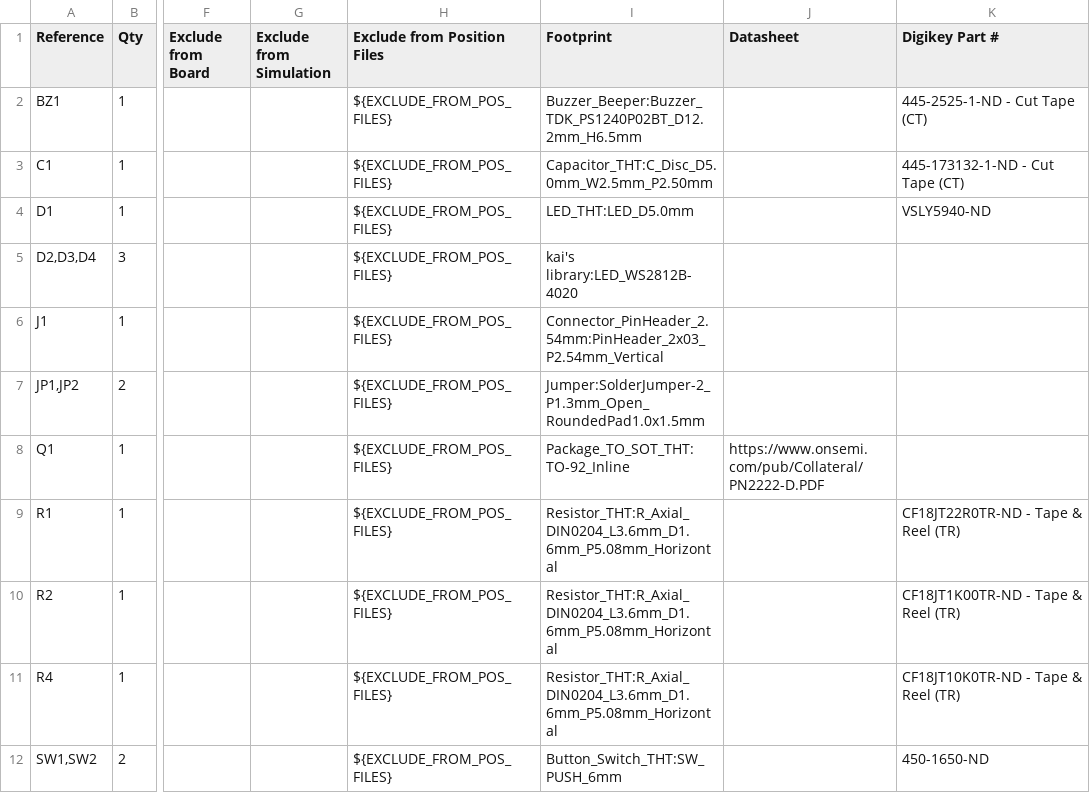
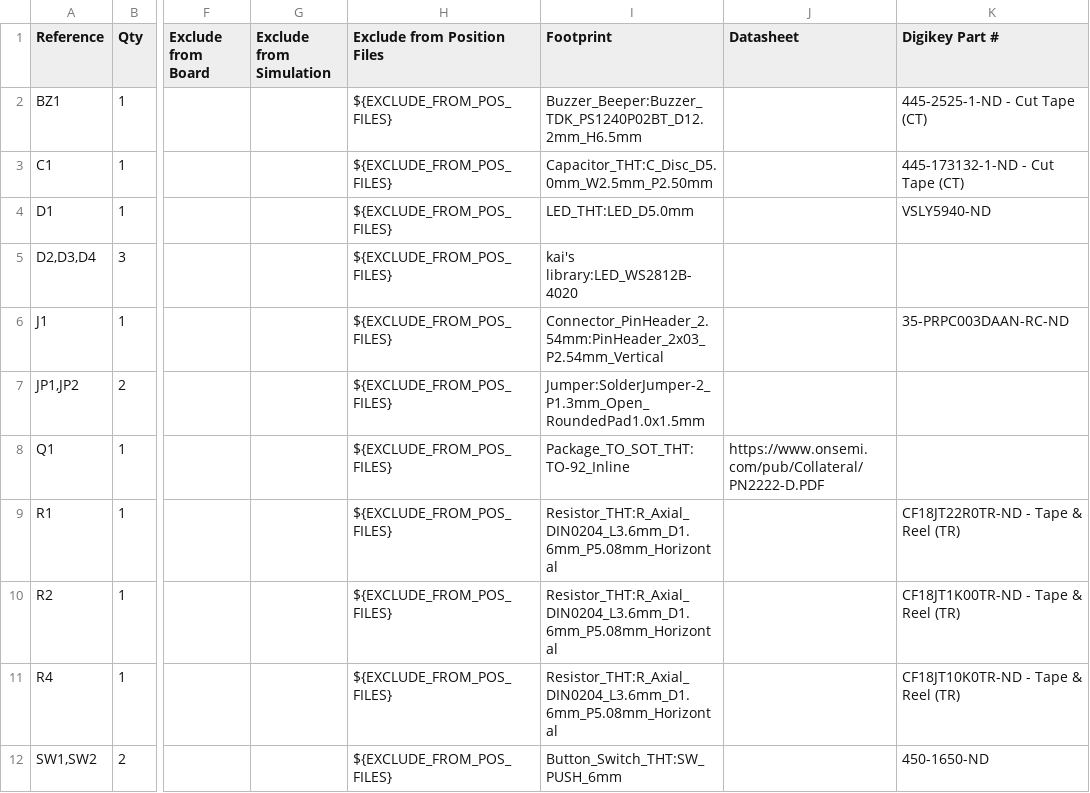
Before and after one commit to KaiPereira/Laser-Tag-SAO, a CSV file: PCB/Digikey BOM.csv, drawn as a sheet; only a part is shown, gaps mark what is left out; the diff names each change by its address in the sheet, - before the commit and + after, or states it on an @@ line.

Commit message:
new digikey BOM

```diff
--- a/PCB/Digikey BOM.csv
+++ b/PCB/Digikey BOM.csv
-K6 (Digikey Part #): (empty)
+K6 (Digikey Part #): 35-PRPC003DAAN-RC-ND
```
Also changed, not shown: 2 other files.
